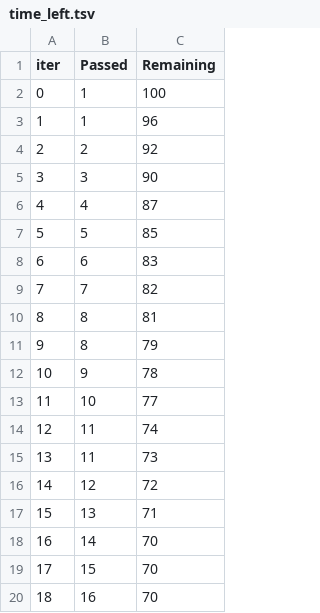
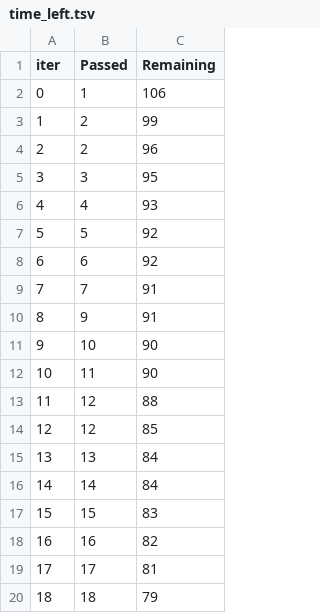
Before and after one commit to israr-ai/ml-pipeline-project, a TSV file: catboost_info/time_left.tsv, drawn as a sheet; only a part is shown; the diff covers the shown part only.

```diff
--- a/catboost_info/time_left.tsv
+++ b/catboost_info/time_left.tsv
@@ -1,20 +1,20 @@
 iter	Passed	Remaining
-0	1	100
-1	1	96
-2	2	92
-3	3	90
-4	4	87
-5	5	85
-6	6	83
-7	7	82
-8	8	81
-9	8	79
-10	9	78
-11	10	77
-12	11	74
-13	11	73
-14	12	72
-15	13	71
-16	14	70
-17	15	70
-18	16	70
+0	1	106
+1	2	99
+2	2	96
+3	3	95
+4	4	93
+5	5	92
+6	6	92
+7	7	91
+8	9	91
+9	10	90
+10	11	90
+11	12	88
+12	12	85
+13	13	84
+14	14	84
+15	15	83
+16	16	82
+17	17	81
+18	18	79
```
Also changed, not shown: 153 edited cells elsewhere in this file, artifacts/test.csv, artifacts/train.csv, 15 other files.
